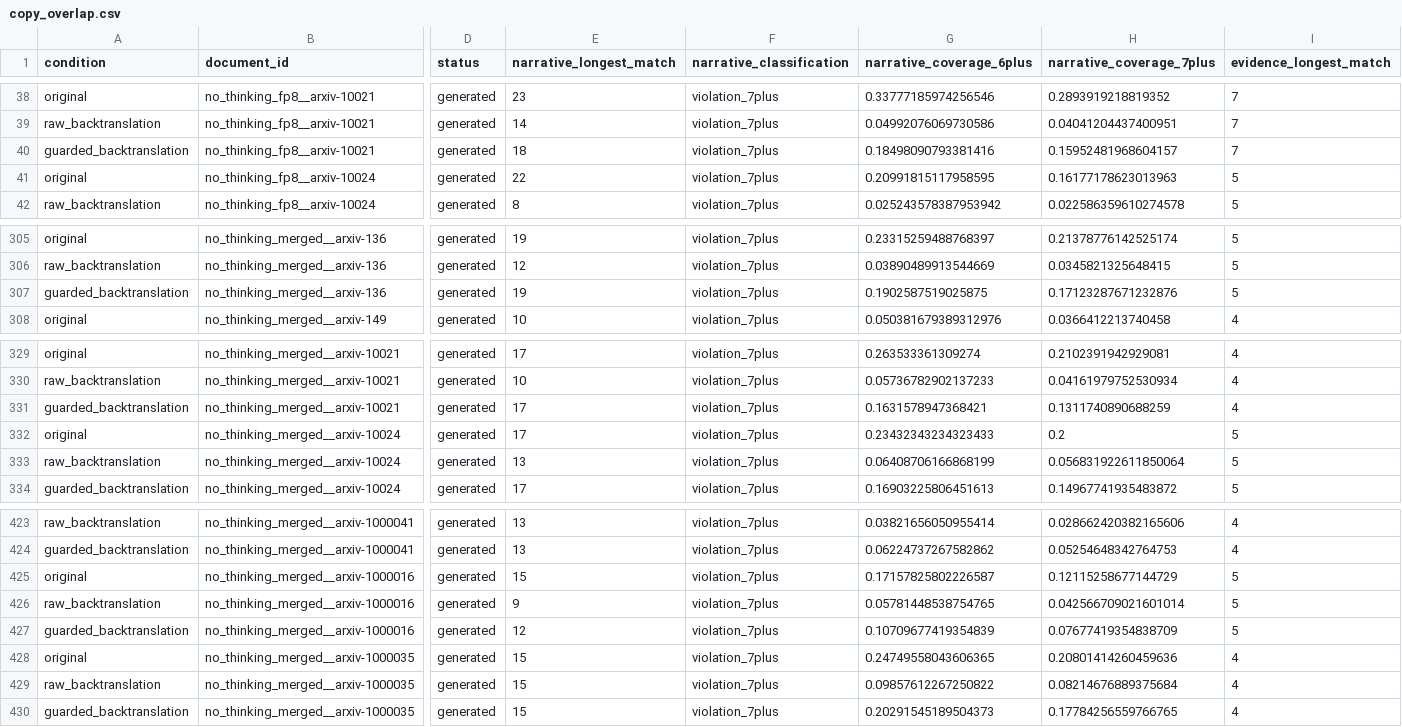
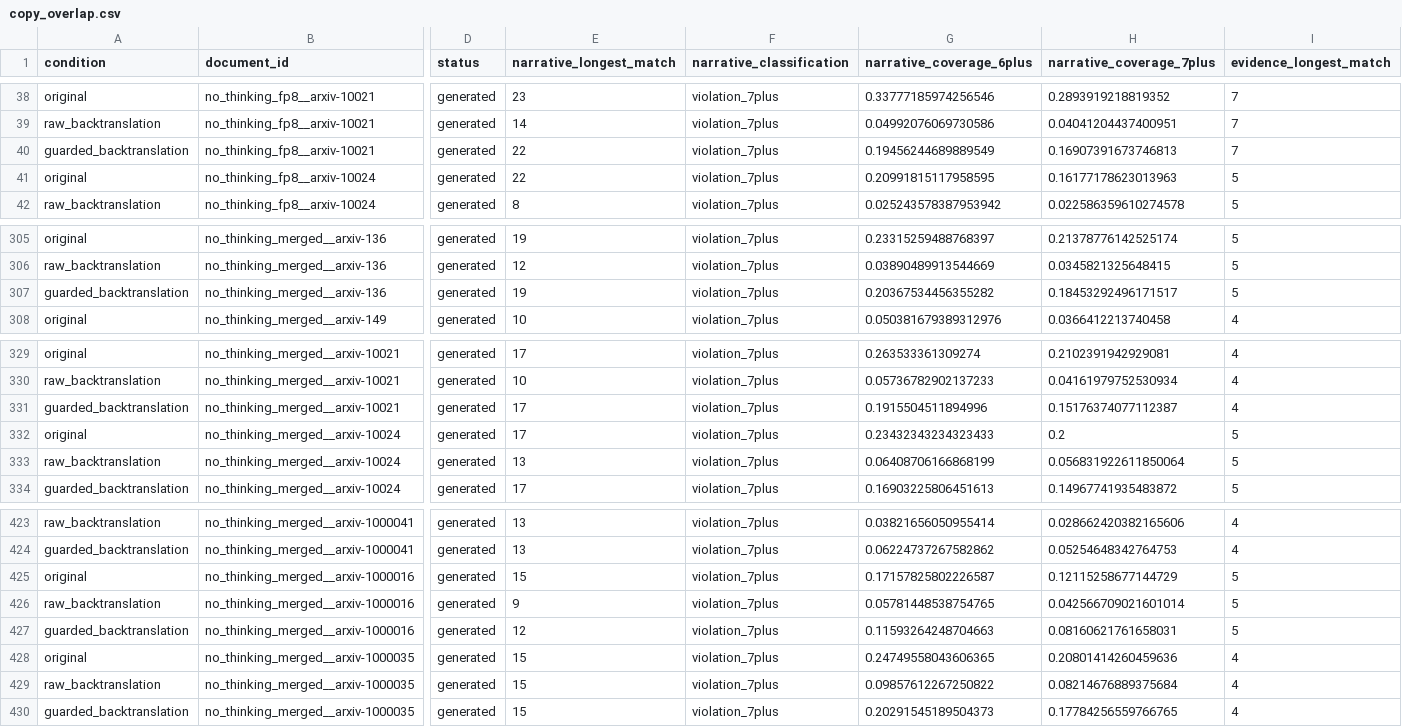
Before and after one commit to LAION-AI/project-alexandria, a CSV file: experiments/scientific_summaries/backtranslation_200_20261005/evidence/translategemma/copy_overlap.csv, drawn as a sheet; only a part is shown, gaps mark what is left out; the diff names each change by its address in the sheet, - before the commit and + after, or states it on an @@ line.

```diff
--- a/experiments/scientific_summaries/backtranslation_200_20261005/evidence/translategemma/copy_overlap.csv
+++ b/experiments/scientific_summaries/backtranslation_200_20261005/evidence/translategemma/copy_overlap.csv
-E40 (narrative_longest_match): 18
+E40 (narrative_longest_match): 22
-G40 (narrative_coverage_6plus): 0.18498090793381416
+G40 (narrative_coverage_6plus): 0.19456244689889549
-H40 (narrative_coverage_7plus): 0.15952481968604157
+H40 (narrative_coverage_7plus): 0.16907391673746813
-G307 (narrative_coverage_6plus): 0.1902587519025875
+G307 (narrative_coverage_6plus): 0.20367534456355282
-H307 (narrative_coverage_7plus): 0.17123287671232876
+H307 (narrative_coverage_7plus): 0.18453292496171517
-G331 (narrative_coverage_6plus): 0.1631578947368421
+G331 (narrative_coverage_6plus): 0.1915504511894996
-H331 (narrative_coverage_7plus): 0.1311740890688259
+H331 (narrative_coverage_7plus): 0.15176374077112387
-G427 (narrative_coverage_6plus): 0.10709677419354839
+G427 (narrative_coverage_6plus): 0.11593264248704663
-H427 (narrative_coverage_7plus): 0.07677419354838709
+H427 (narrative_coverage_7plus): 0.08160621761658031
```
Also changed, not shown: experiments/scientific_summaries/backtranslation_200_20261005/evidence/windy_beam4/copy_overlap.csv, experiments/scientific_summaries/backtranslation_200_20261005/evidence/windy_greedy/copy_overlap.csv, 37 other files.
